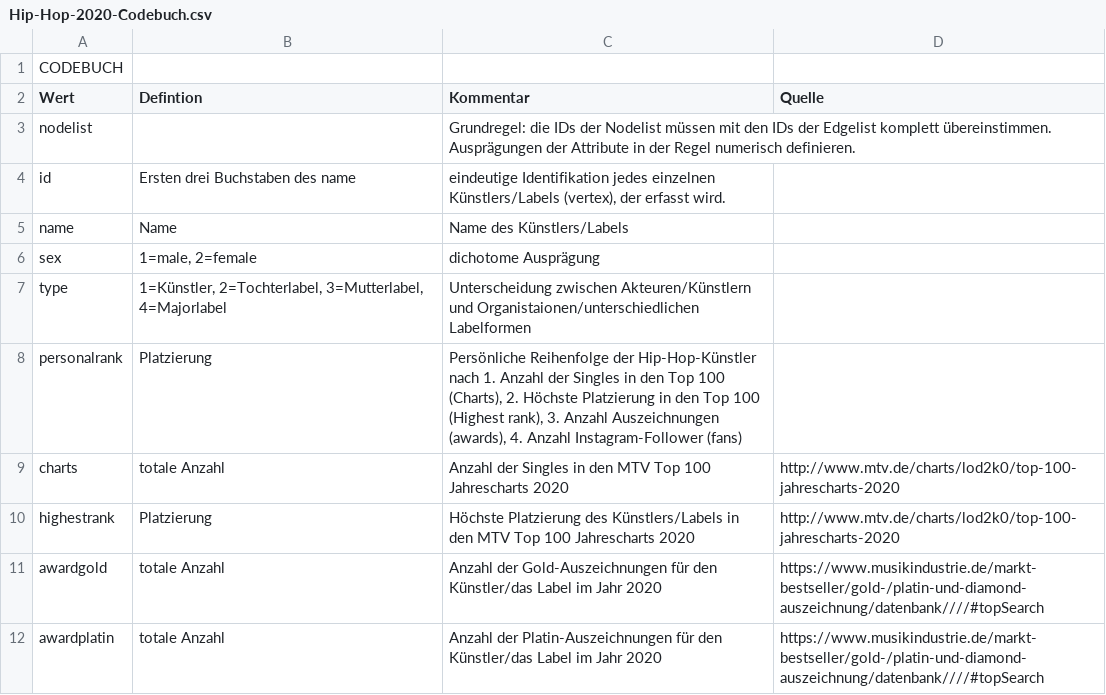
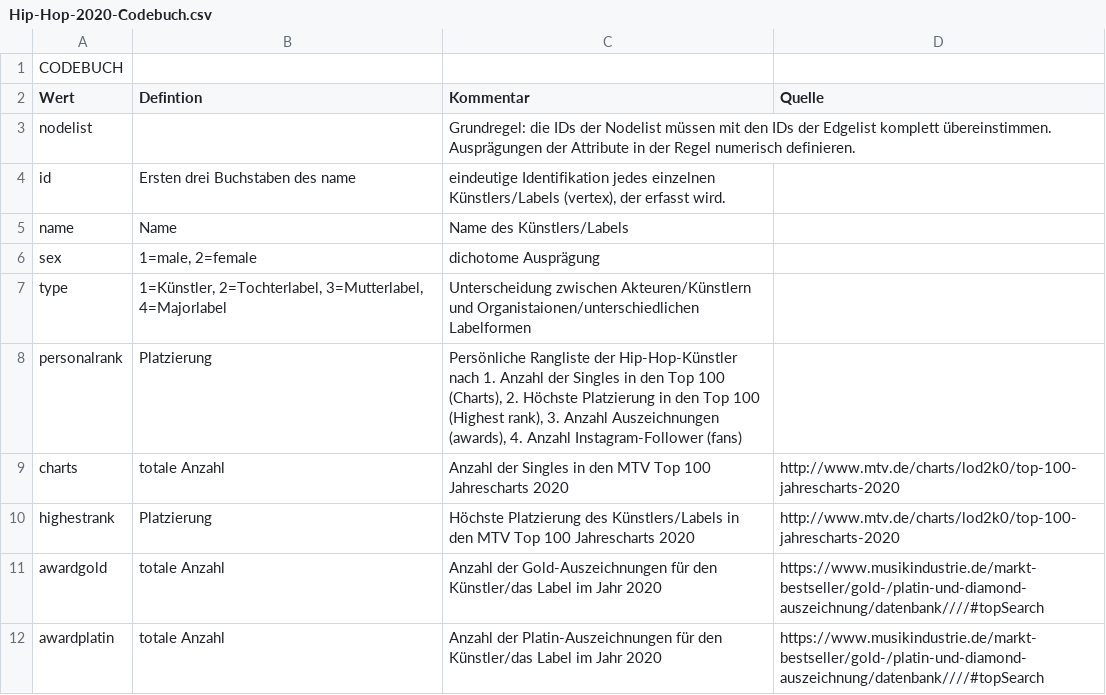
Before and after one commit to th136hdm/Hip-Hop-2020, a CSV file: Hip-Hop-2020-Codebuch.csv, drawn as a sheet; only a part is shown.

Commit message:
Add files via upload

```diff
--- a/Hip-Hop-2020-Codebuch.csv
+++ b/Hip-Hop-2020-Codebuch.csv
@@ -7,3 +7,3 @@ sex,"1=male, 2=female ",dichotome Ausprägung,
 type,"1=Künstler, 2=Tochterlabel, 3=Mutterlabel, 4=Majorlabel",Unterscheidung zwischen Akteuren/Künstlern und Organistaionen/unterschiedlichen Labelformen,
-personalrank,Platzierung,"Persönliche Reihenfolge der Hip-Hop-Künstler nach 1. Anzahl der Singles in den Top 100 (Charts), 2. Höchste Platzierung in den Top 100 (Highest rank), 3. Anzahl Auszeichnungen (awards), 4. Anzahl Instagram-Follower (fans)",
+personalrank,Platzierung,"Persönliche Rangliste der Hip-Hop-Künstler nach 1. Anzahl der Singles in den Top 100 (Charts), 2. Höchste Platzierung in den Top 100 (Highest rank), 3. Anzahl Auszeichnungen (awards), 4. Anzahl Instagram-Follower (fans)",
 charts,totale Anzahl,Anzahl der Singles in den MTV Top 100 Jahrescharts 2020,http://www.mtv.de/charts/lod2k0/top-100-jahrescharts-2020
```
